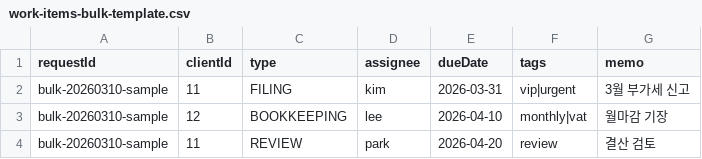
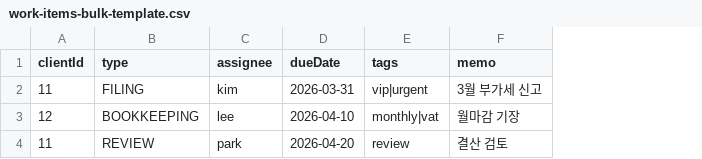
Before and after one commit to striple0724/project-0, a CSV file: frontend/public/templates/work-items-bulk-template.csv, drawn as a sheet; the diff names each change by its address in the sheet, - before the commit and + after, or states it on an @@ line.

Commit message:
feat: improve bulk csv validation, reporting, and workbench upload flow

```diff
--- a/frontend/public/templates/work-items-bulk-template.csv
+++ b/frontend/public/templates/work-items-bulk-template.csv
-column A (requestId), rows 2-4: all bulk-20260310-sample
```
Also changed, not shown: 20 other files.
